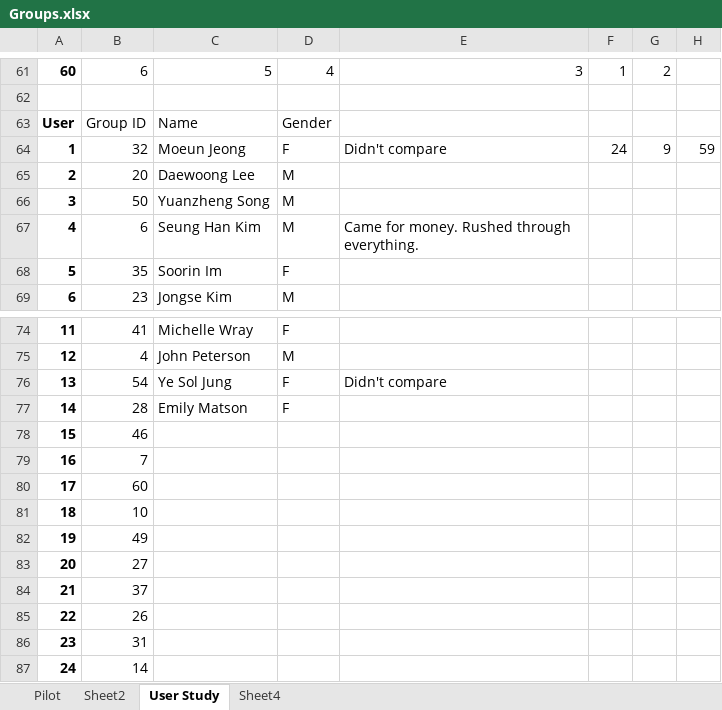
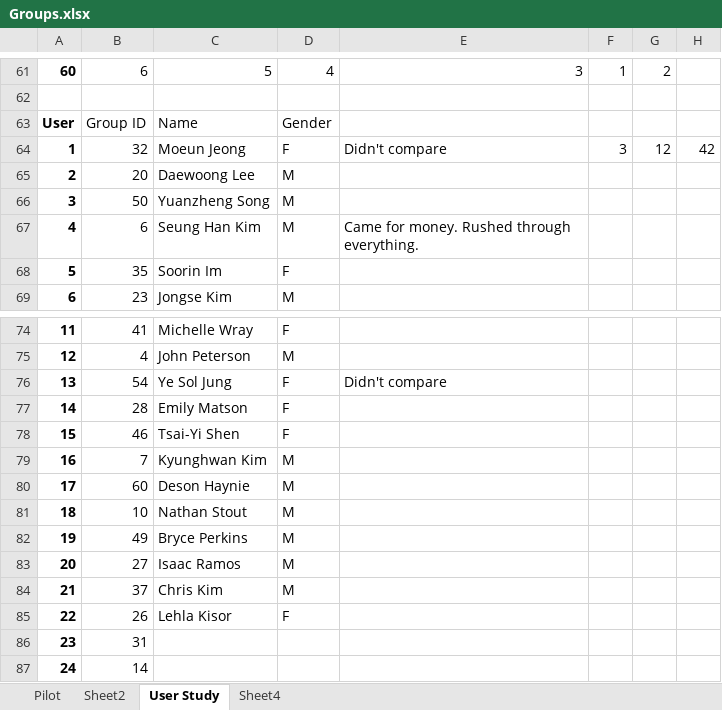
Before and after one commit to Lannyland/PathPlanner, an Excel workbook: PathPlanner/UserStudyData/Groups.xlsx, sheet User Study, drawn as a sheet; only a part is shown, gaps mark what is left out; values as stored, in another font and other column widths than the file's, no borders; the diff names each change by its address in the sheet, - before the commit and + after, or states it on an @@ line.

```diff
--- a/PathPlanner/UserStudyData/Groups.xlsx (sheet User Study)
+++ b/PathPlanner/UserStudyData/Groups.xlsx (sheet User Study)
-F64: 24
+F64: 3
-G64: 9
+G64: 12
-H64: 59
+H64: 42
-C78: (empty)
+C78: Tsai-Yi Shen
-D78: (empty)
+D78: F
-C79: (empty)
+C79: Kyunghwan Kim
-D79:D84: (empty)
+D79:D84: M
-C80: (empty)
+C80: Deson Haynie
-C81: (empty)
+C81: Nathan Stout
-C82: (empty)
+C82: Bryce Perkins
-C83: (empty)
+C83: Isaac Ramos
-C84: (empty)
+C84: Chris Kim
-C85: (empty)
+C85: Lehla Kisor
-D85: (empty)
+D85: F
```
Also changed, not shown: sheet Pilot, 1 other file.
